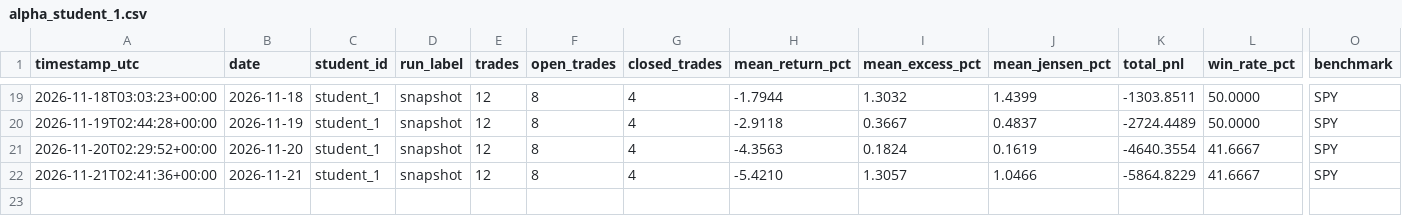
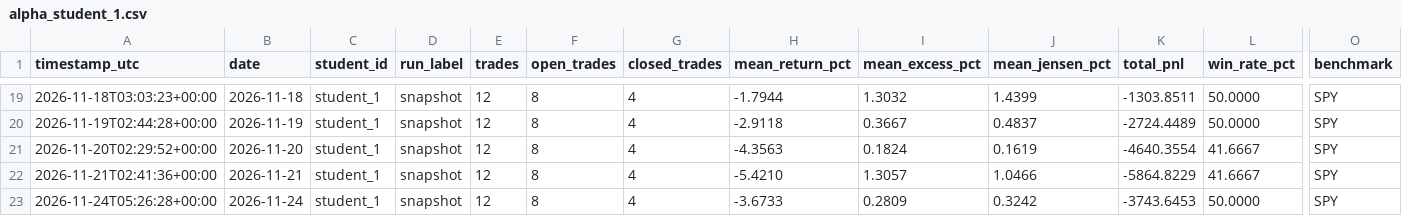
Before and after one commit to Anonymous-2924/ai-trading-system, a CSV file: trading-logs/alpha_student_1.csv, drawn as a sheet; only a part is shown, gaps mark what is left out; rows hold the shown columns only; the diff names each change by its address in the sheet, - before the commit and + after, or states it on an @@ line.

```diff
--- a/trading-logs/alpha_student_1.csv
+++ b/trading-logs/alpha_student_1.csv
+row 23: 2026-11-24T05:26:28+00:00 | 2026-11-24 | student_1 | snapshot | 12 | 8 | 4 | -3.6733 | 0.2809 | 0.3242 | -3743.6453 | 50.0000 | SPY
```
Also changed, not shown: trading-logs/alpha_student_2.csv, trading-logs/alpha_student_3.csv, 10 other files.
